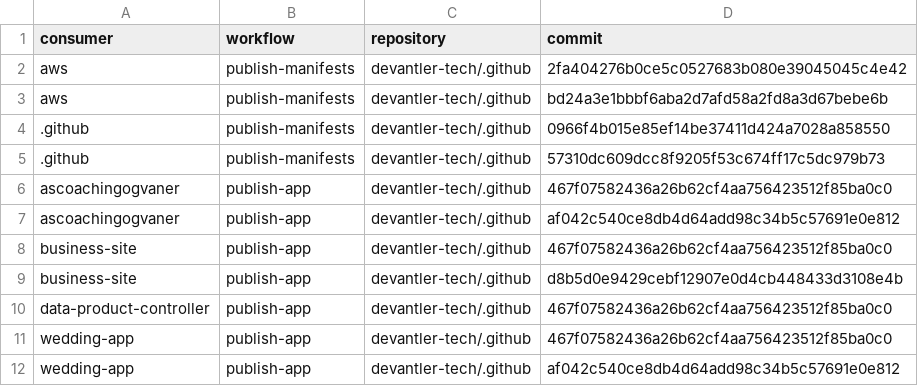
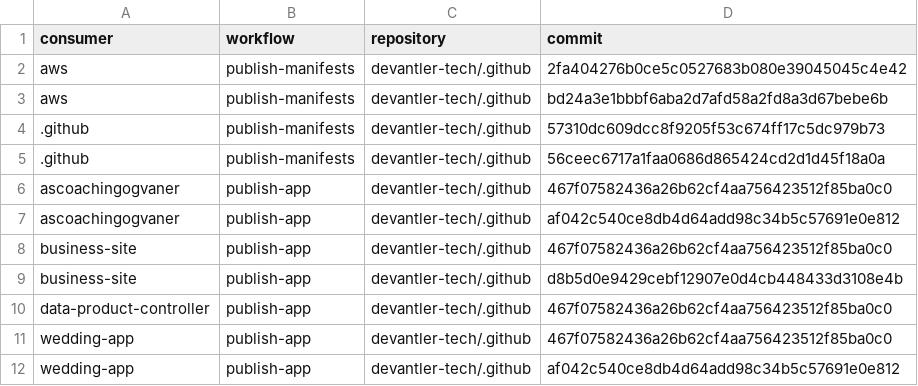
Before and after one commit to devantler-tech/platform, a TSV file: scripts/publish-workflow-canonical-approvals.tsv, drawn as a sheet; removed rows and columns are numbered as before the commit, all else as after; the diff names each change by its address in the sheet, - before the commit and + after, or states it on an @@ line.

```diff
--- a/scripts/publish-workflow-canonical-approvals.tsv
+++ b/scripts/publish-workflow-canonical-approvals.tsv
-row 4: .github | publish-manifests | devantler-tech/.github | 0966f4b015e85ef14be37411d424a7028a858550
+row 5: .github | publish-manifests | devantler-tech/.github | 56ceec6717a1faa0686d865424cd2d1d45f18a0a
```
Also changed, not shown: 3 other files.
